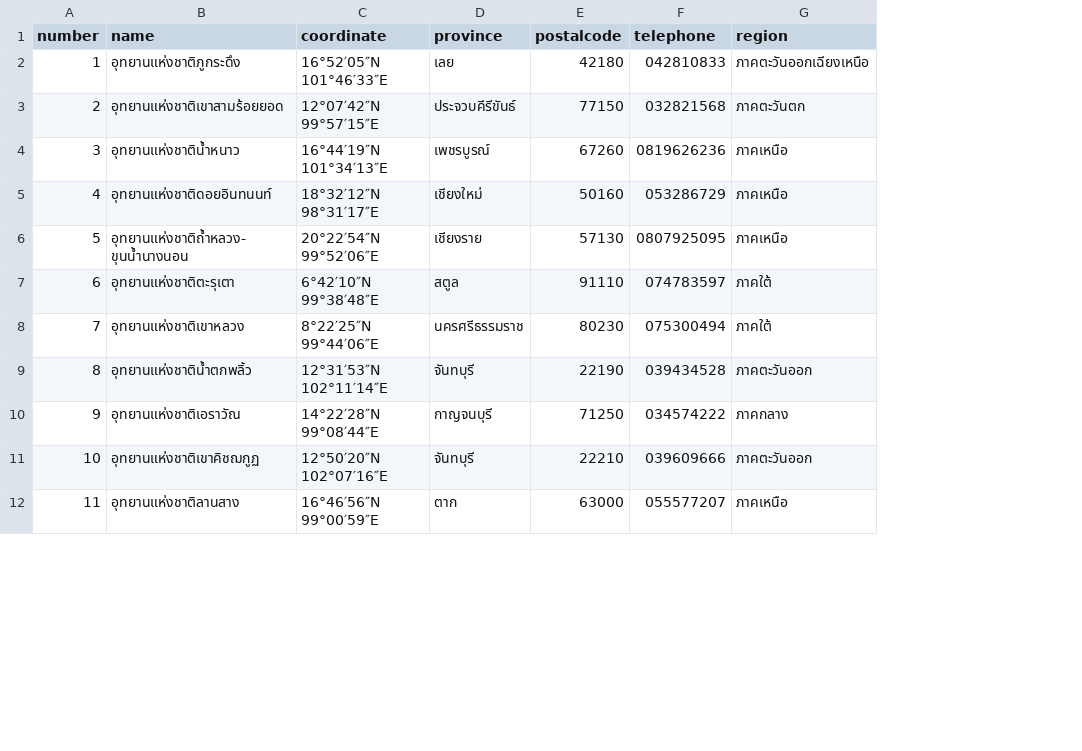
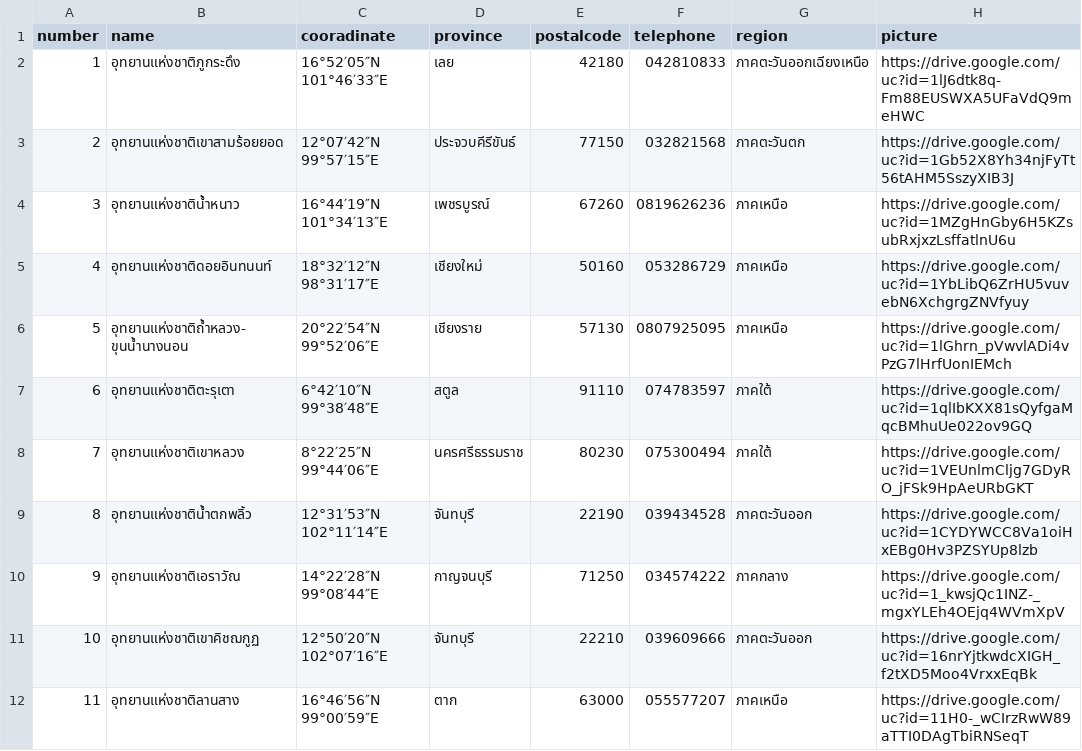
Before and after one commit to FaiiFaiipuipui/CEDT_Y1T2_backend-campgroundbooking, a CSV file: SampleCampground.csv, drawn as a sheet; only a part is shown; the diff names each change by its address in the sheet, - before the commit and + after, or states it on an @@ line.

```diff
--- a/SampleCampground.csv
+++ b/SampleCampground.csv
+column H (picture), rows 2-12: https://drive.google.com/uc?id=1lJ6dtk8q-Fm88EUSWXA5UFaVdQ9meHWC | https://drive.google.com/uc?id=1Gb52X8Yh34njFyTt56tAHM5SszyXIB3J | https://drive.google.com/uc?id=1MZgHnGby6H5KZsubRxjxzLsffatlnU6u | https://drive.google.com/uc?id=1YbLibQ6ZrHU5vuvebN6XchgrgZNVfyuy | https://drive.google.com/uc?id=1lGhrn_pVwvlADi4vPzG7lHrfUonIEMch | https://drive.google.com/uc?id=1qlIbKXX81sQyfgaMqcBMhuUe022ov9GQ | https://drive.google.com/uc?id=1VEUnlmCljg7GDyRO_jFSk9HpAeURbGKT | https://drive.google.com/uc?id=1CYDYWCC8Va1oiHxEBg0Hv3PZSYUp8lzb | https://drive.google.com/uc?id=1_kwsjQc1INZ-_mgxYLEh4OEjq4WVmXpV | https://drive.google.com/uc?id=16nrYjtkwdcXIGH_f2tXD5Moo4VrxxEqBk | https://drive.google.com/uc?id=11H0-_wCIrzRwW89aTTI0DAgTbiRNSeqT
-C1: coordinate
+C1: cooradinate
```
Also changed, not shown: 6 other files.
